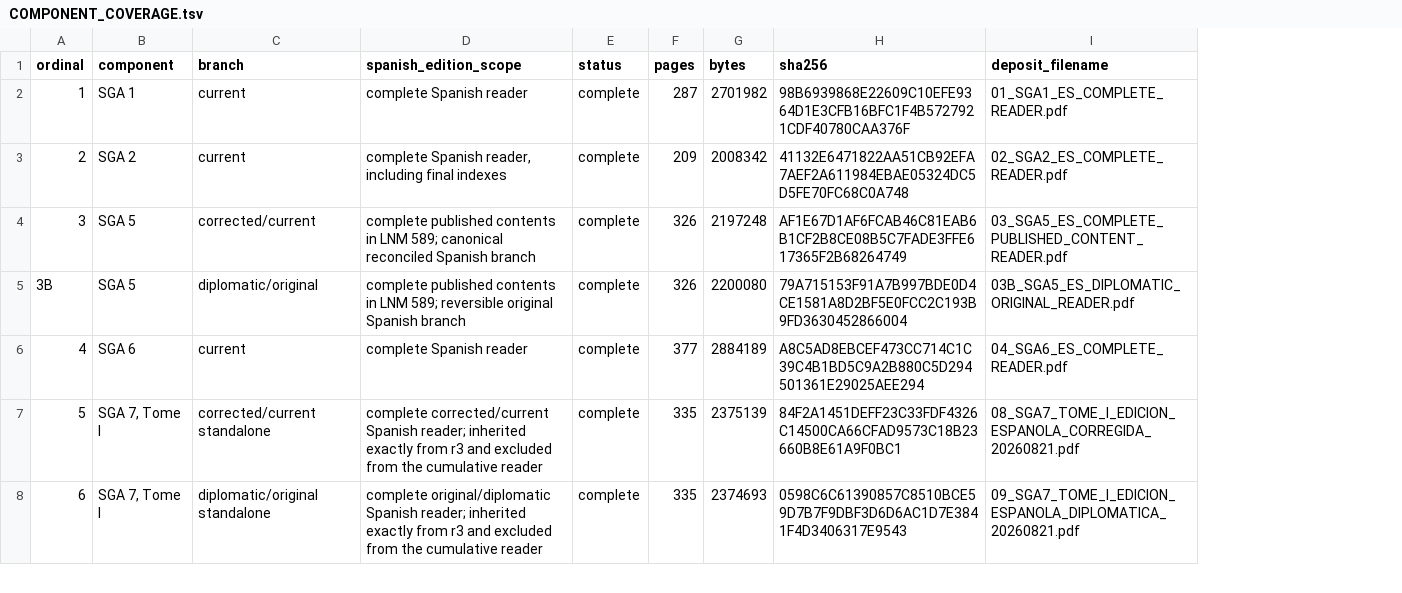
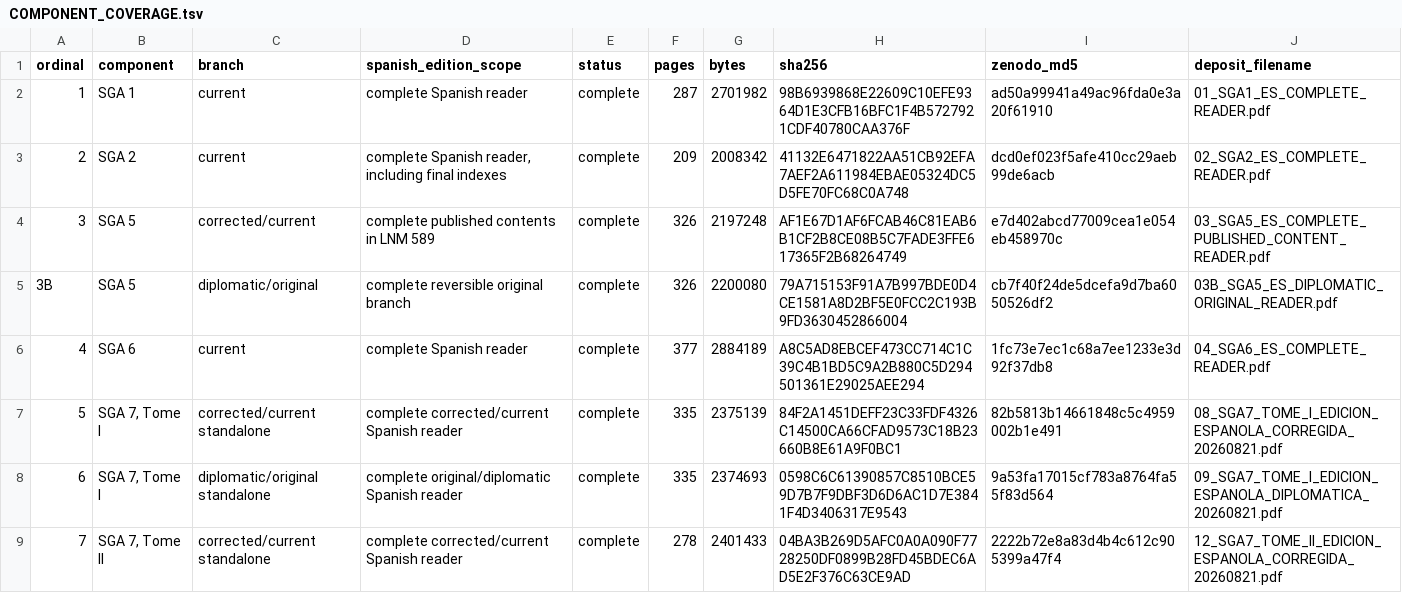
Before and after one commit to KokunoYumeto/sga-es, a TSV file: COMPONENT_COVERAGE.tsv, drawn as a sheet; only a part is shown; the diff covers the shown part only; the diff names each change by its address in the sheet, - before the commit and + after, or states it on an @@ line.

Commit message:
Update cumulative Spanish SGA metadata for corrective r6

```diff
--- a/COMPONENT_COVERAGE.tsv
+++ b/COMPONENT_COVERAGE.tsv
+column I (zenodo_md5), rows 2-8: ad50a99941a49ac96fda0e3a20f61910 | dcd0ef023f5afe410cc29aeb99de6acb | e7d402abcd77009cea1e054eb458970c | cb7f40f24de5dcefa9d7ba6050526df2 | 1fc73e7ec1c68a7ee1233e3d92f37db8 | 82b5813b14661848c5c4959002b1e491 | 9a53fa17015cf783a8764fa55f83d564
-D4 (spanish_edition_scope): …in LNM 589; canonical reconciled Spanish branch
+D4 (spanish_edition_scope): …in LNM 589
-D5 (spanish_edition_scope): complete published contents in LNM 589; reversible original Spanish branch
+D5 (spanish_edition_scope): complete reversible original branch
-D7 (spanish_edition_scope): …corrected/current Spanish reader; inherited exactly from r3 and excluded from the cumulative reader
+D7 (spanish_edition_scope): …corrected/current Spanish reader
-D8 (spanish_edition_scope): …original/diplomatic Spanish reader; inherited exactly from r3 and excluded from the cumulative reader
+D8 (spanish_edition_scope): …original/diplomatic Spanish reader
+row 9: 7 | SGA 7, Tome II | corrected/current standalone | complete corrected/current Spanish reader | complete | 278 | 2401433 | 04BA3B269D5AFC0A0A090F7728250DF0899B28FD45BDEC6AD5E2F376C63CE9AD | 2222b72e8a83d4b4c612c905399a47f4 | 12_SGA7_TOME_II_EDICION_ESPANOLA_CORREGIDA_20260821.pdf
```
Also changed, not shown: 5 added rows, 1 removed row, 1 edited cell and row numbers in column A elsewhere in this file.
